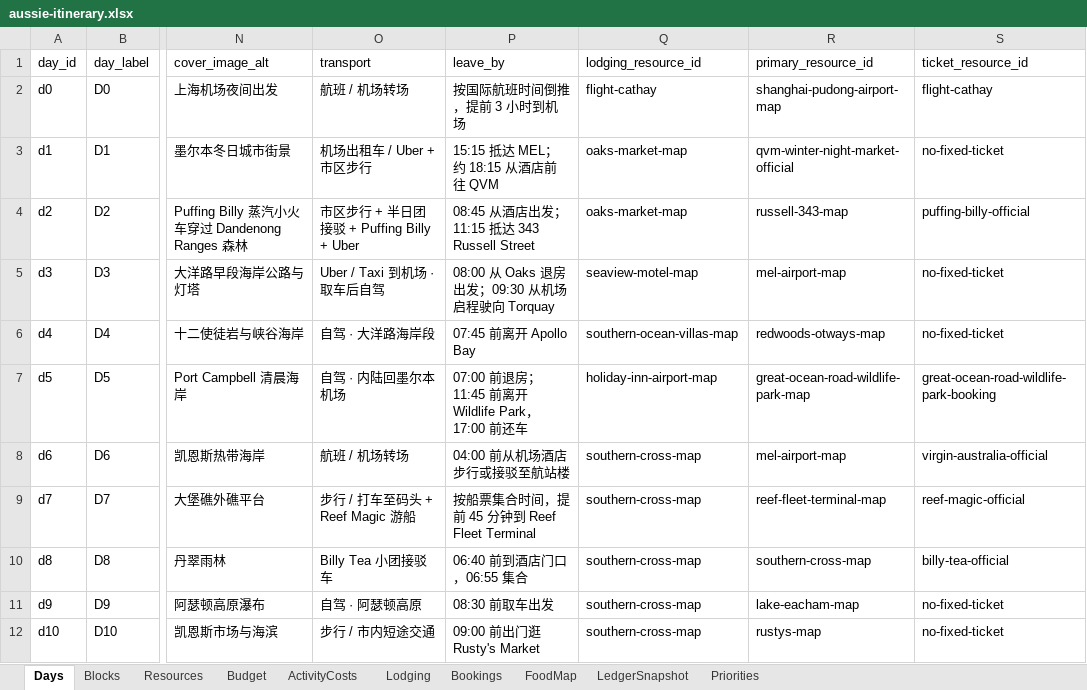
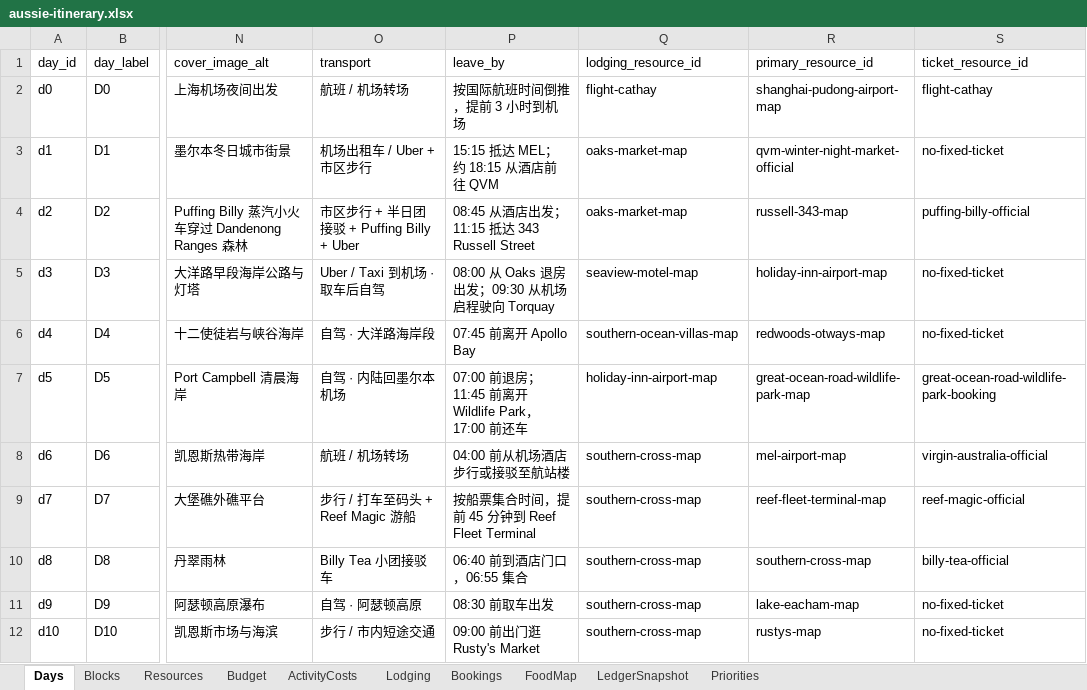
Before and after one commit to s413286943-cmyk/Aussie-Split, an Excel workbook: content/aussie-itinerary.xlsx, sheet Days, drawn as a sheet; only a part is shown, gaps mark what is left out; values as stored, in another font and other column widths than the file's, no borders; the diff names each change by its address in the sheet, - before the commit and + after, or states it on an @@ line.

```diff
--- a/content/aussie-itinerary.xlsx (sheet Days)
+++ b/content/aussie-itinerary.xlsx (sheet Days)
-R5 (primary_resource_id): mel-airport-map
+R5 (primary_resource_id): holiday-inn-airport-map
```
Also changed, not shown: 3 other files.
